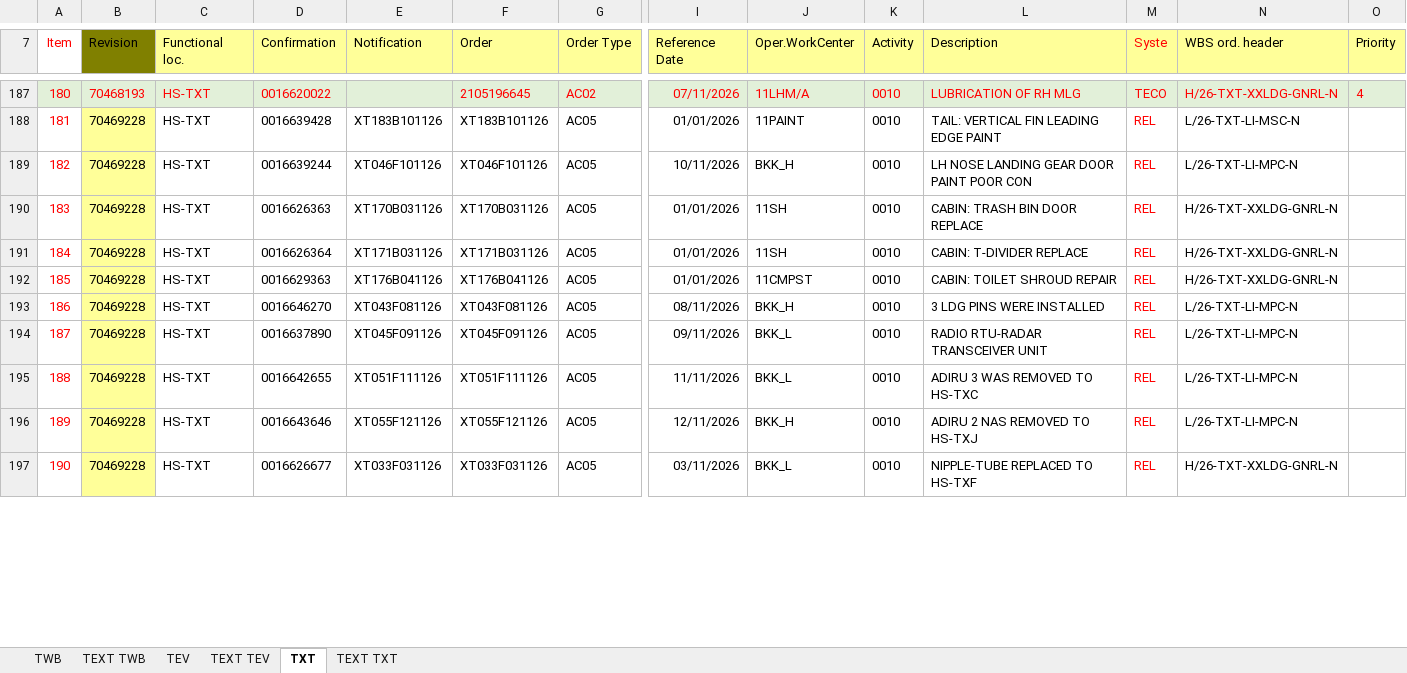
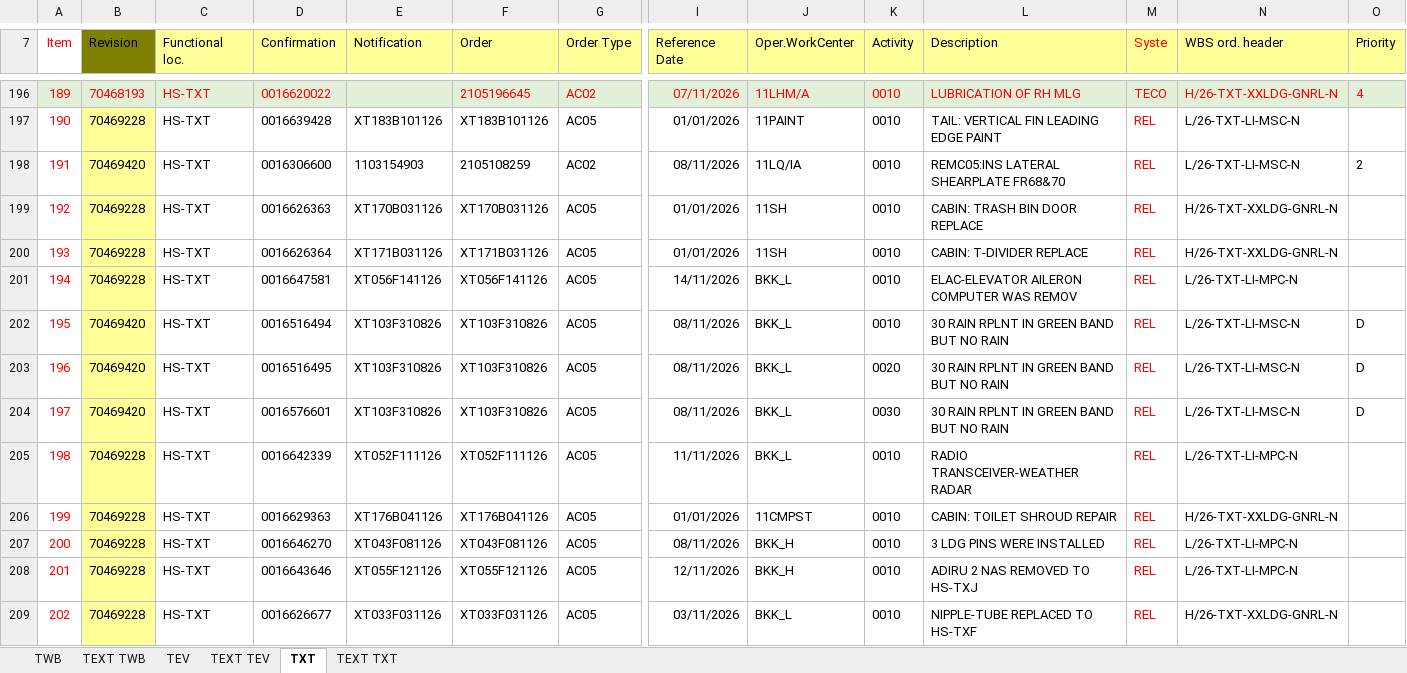
Before and after one commit to Huan289100/aircraft-maintenance-dashboard, an Excel workbook: Aircraft_Maintenance_Data.xlsx, sheet TXT, drawn as a sheet; only a part is shown, gaps mark what is left out; values as stored, in another font and other column widths than the file's, no borders; charts and pictures not drawn; removed rows and columns are numbered as before the commit, all else as after; rows hold the shown columns only; the diff covers the shown part only; the diff names each change by its address in the sheet, - before the commit and + after, or states it on an @@ line.

```diff
--- a/Aircraft_Maintenance_Data.xlsx (sheet TXT)
+++ b/Aircraft_Maintenance_Data.xlsx (sheet TXT)
@@ column A (Item) renumbered from row 19 down @@
-row 189: 182 | 70469228 | HS-TXT | 0016639244 | XT046F101126 | XT046F101126 | AC05 | 10/11/2026 | BKK_H | 0010 | LH NOSE LANDING GEAR DOOR PAINT POOR CON | REL | L/26-TXT-LI-MPC-N
+row 198: 191 | 70469420 | HS-TXT | 0016306600 | 1103154903 | 2105108259 | AC02 | 08/11/2026 | 11LQ/IA | 0010 | REMC05:INS LATERAL SHEARPLATE FR68&70 | REL | L/26-TXT-LI-MSC-N | 2
+row 201: 194 | 70469228 | HS-TXT | 0016647581 | XT056F141126 | XT056F141126 | AC05 | 14/11/2026 | BKK_L | 0010 | ELAC-ELEVATOR AILERON COMPUTER WAS REMOV | REL | L/26-TXT-LI-MPC-N
+row 202: 195 | 70469420 | HS-TXT | 0016516494 | XT103F310826 | XT103F310826 | AC05 | 08/11/2026 | BKK_L | 0010 | 30 RAIN RPLNT IN GREEN BAND BUT NO RAIN | REL | L/26-TXT-LI-MSC-N | D
+row 203: 196 | 70469420 | HS-TXT | 0016516495 | XT103F310826 | XT103F310826 | AC05 | 08/11/2026 | BKK_L | 0020 | 30 RAIN RPLNT IN GREEN BAND BUT NO RAIN | REL | L/26-TXT-LI-MSC-N | D
+row 204: 197 | 70469420 | HS-TXT | 0016576601 | XT103F310826 | XT103F310826 | AC05 | 08/11/2026 | BKK_L | 0030 | 30 RAIN RPLNT IN GREEN BAND BUT NO RAIN | REL | L/26-TXT-LI-MSC-N | D
+row 205: 198 | 70469228 | HS-TXT | 0016642339 | XT052F111126 | XT052F111126 | AC05 | 11/11/2026 | BKK_L | 0010 | RADIO TRANSCEIVER-WEATHER RADAR | REL | L/26-TXT-LI-MPC-N
-row 194: 187 | 70469228 | HS-TXT | 0016637890 | XT045F091126 | XT045F091126 | AC05 | 09/11/2026 | BKK_L | 0010 | RADIO RTU-RADAR TRANSCEIVER UNIT | REL | L/26-TXT-LI-MPC-N
-row 195: 188 | 70469228 | HS-TXT | 0016642655 | XT051F111126 | XT051F111126 | AC05 | 11/11/2026 | BKK_L | 0010 | ADIRU 3 WAS REMOVED TO HS-TXC | REL | L/26-TXT-LI-MPC-N
```
Also changed, not shown: 15 added rows, 1 removed row, 1 moved row and 6 edited cells elsewhere in this sheet, sheet TWB, sheet TEXT TXT, sheet TEXT TWB, sheet TEXT TEV, charts or pictures.
